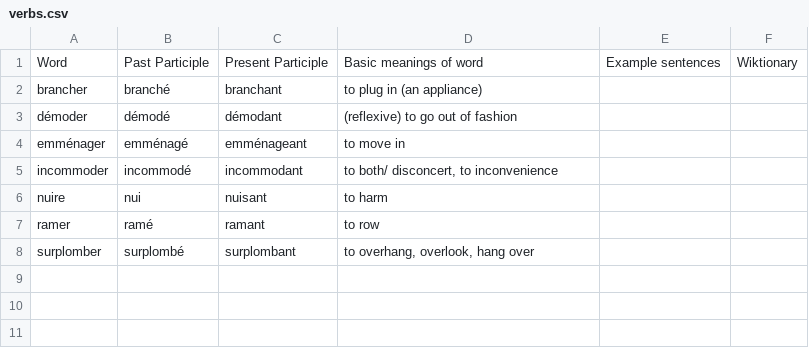
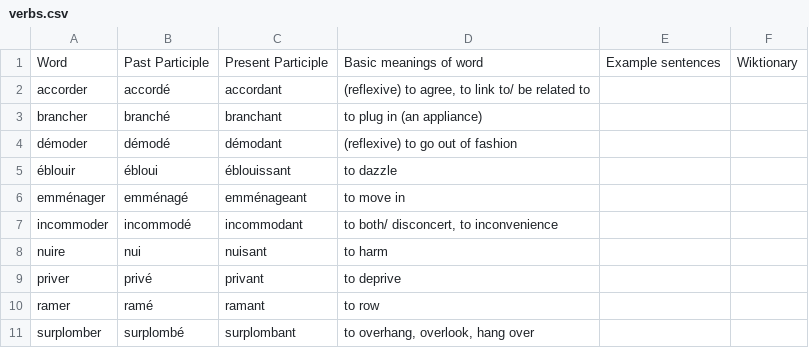
Before and after one commit to saltisgood/FrenchNotes, a CSV file: src/B2.2/Vocab/verbs.csv, drawn as a sheet; the diff names each change by its address in the sheet, - before the commit and + after, or states it on an @@ line.

```diff
--- a/src/B2.2/Vocab/verbs.csv
+++ b/src/B2.2/Vocab/verbs.csv
+row 2: accorder | accordé | accordant | (reflexive) to agree, to link to/ be related to
+row 5: éblouir | ébloui | éblouissant | to dazzle
+row 9: priver | privé | privant | to deprive
```
Also changed, not shown: src/B2.2/Vocab/adjectives.csv, src/B2.2/Vocab/nouns.csv, 8 other files.
